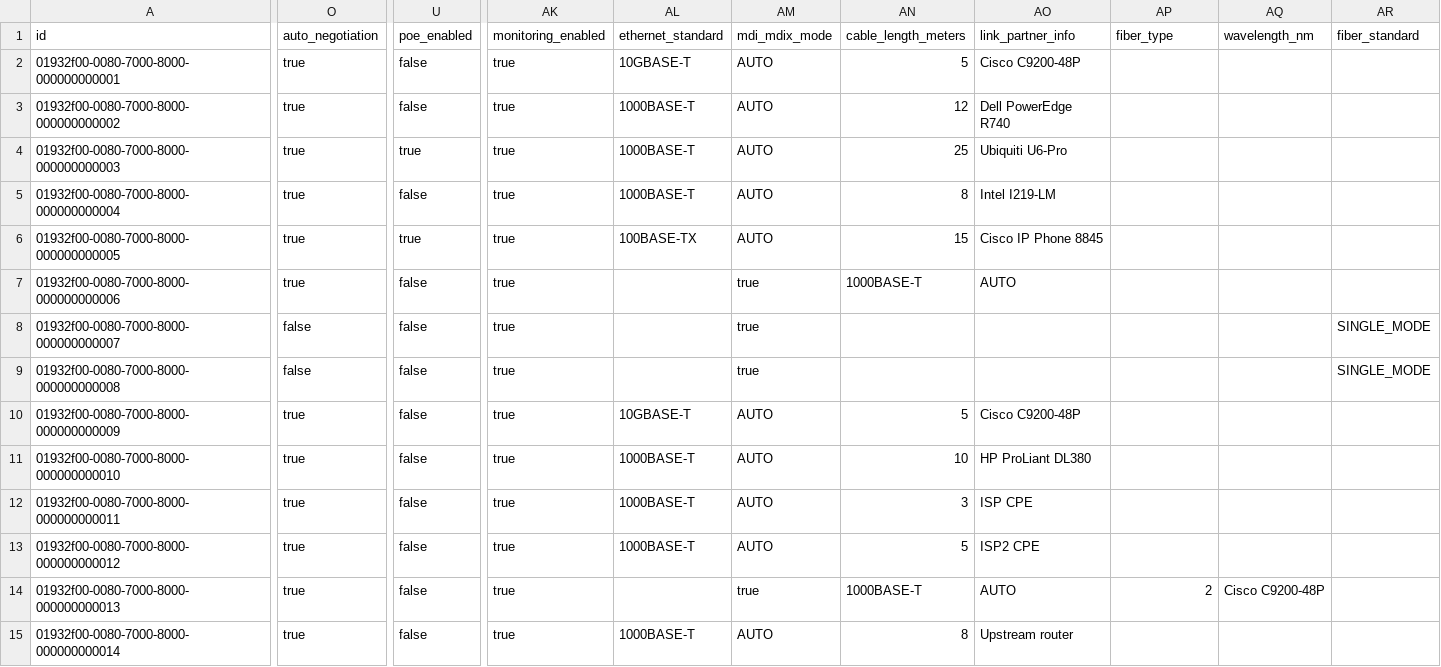
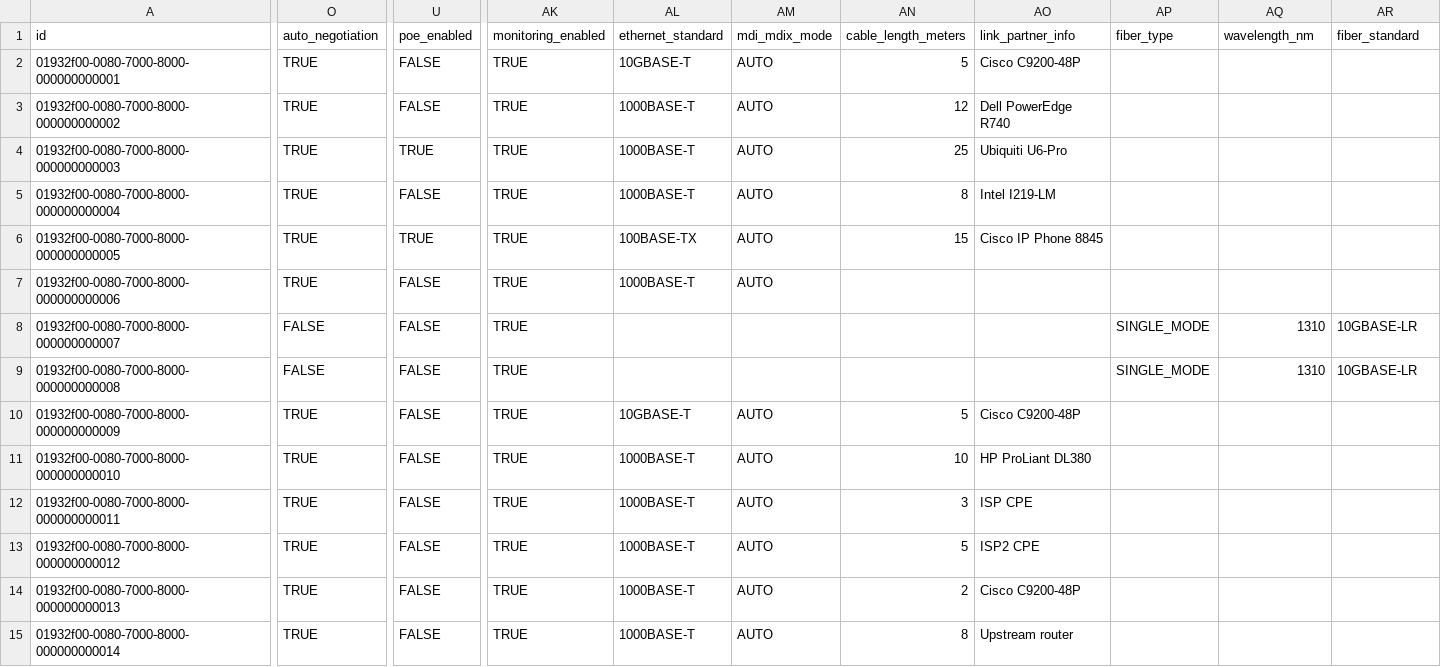
Before and after one commit to aalexeen/switchscope, a CSV file: backend/src/main/resources/db/changelog/csv/80-ports.csv, drawn as a sheet; only a part is shown, gaps mark what is left out; the diff covers the shown part only; the diff names each change by its address in the sheet, - before the commit and + after, or states it on an @@ line.

Commit message:
80-ports.csv fixed. liquibase:update works.

```diff
--- a/backend/src/main/resources/db/changelog/csv/80-ports.csv
+++ b/backend/src/main/resources/db/changelog/csv/80-ports.csv
-O2:O7 (auto_negotiation): true
+O2:O7 (auto_negotiation): TRUE
-U2:U3 (poe_enabled): false
+U2:U3 (poe_enabled): FALSE
-AK2:AK15 (monitoring_enabled): true
+AK2:AK15 (monitoring_enabled): TRUE
-U4 (poe_enabled): true
+U4 (poe_enabled): TRUE
-U5 (poe_enabled): false
+U5 (poe_enabled): FALSE
-U6 (poe_enabled): true
+U6 (poe_enabled): TRUE
-U7:U15 (poe_enabled): false
+U7:U15 (poe_enabled): FALSE
-AL7 (ethernet_standard): (empty)
+AL7 (ethernet_standard): 1000BASE-T
-AM7 (mdi_mdix_mode): true
+AM7 (mdi_mdix_mode): AUTO
-AN7 (cable_length_meters): 1000BASE-T
+AN7 (cable_length_meters): (empty)
-AO7 (link_partner_info): AUTO
+AO7 (link_partner_info): (empty)
-O8:O9 (auto_negotiation): false
+O8:O9 (auto_negotiation): FALSE
-AM8:AM9 (mdi_mdix_mode): true
+AM8:AM9 (mdi_mdix_mode): (empty)
-AP8:AP9 (fiber_type): (empty)
+AP8:AP9 (fiber_type): SINGLE_MODE
-AQ8:AQ9 (wavelength_nm): (empty)
+AQ8:AQ9 (wavelength_nm): 1310
-AR8:AR9 (fiber_standard): SINGLE_MODE
+AR8:AR9 (fiber_standard): 10GBASE-LR
-O10:O15 (auto_negotiation): true
+O10:O15 (auto_negotiation): TRUE
-AL14 (ethernet_standard): (empty)
+AL14 (ethernet_standard): 1000BASE-T
-AM14 (mdi_mdix_mode): true
+AM14 (mdi_mdix_mode): AUTO
-AN14 (cable_length_meters): 1000BASE-T
+AN14 (cable_length_meters): 2
-AO14 (link_partner_info): AUTO
+AO14 (link_partner_info): Cisco C9200-48P
-AP14 (fiber_type): 2
+AP14 (fiber_type): (empty)
-AQ14 (wavelength_nm): Cisco C9200-48P
+AQ14 (wavelength_nm): (empty)
```
Also changed, not shown: 45 edited cells elsewhere in this file.
